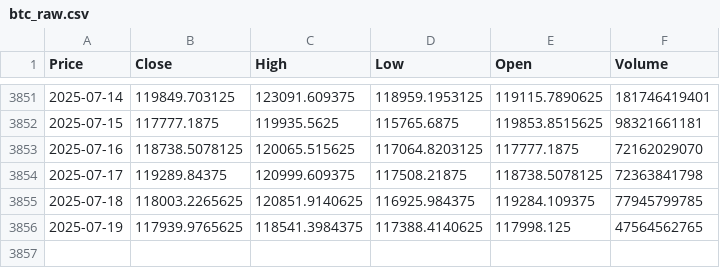
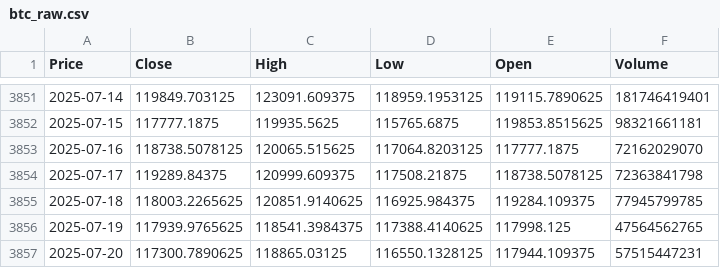
Before and after one commit to laguerman/btc-lstm-predictor-api, a CSV file: data/btc_raw.csv, drawn as a sheet; only a part is shown, gaps mark what is left out; the diff names each change by its address in the sheet, - before the commit and + after, or states it on an @@ line.

```diff
--- a/data/btc_raw.csv
+++ b/data/btc_raw.csv
+row 3857: 2025-07-20 | 117300.7890625 | 118865.03125 | 116550.1328125 | 117944.109375 | 57515447231
```
Also changed, not shown: 13 other files.
